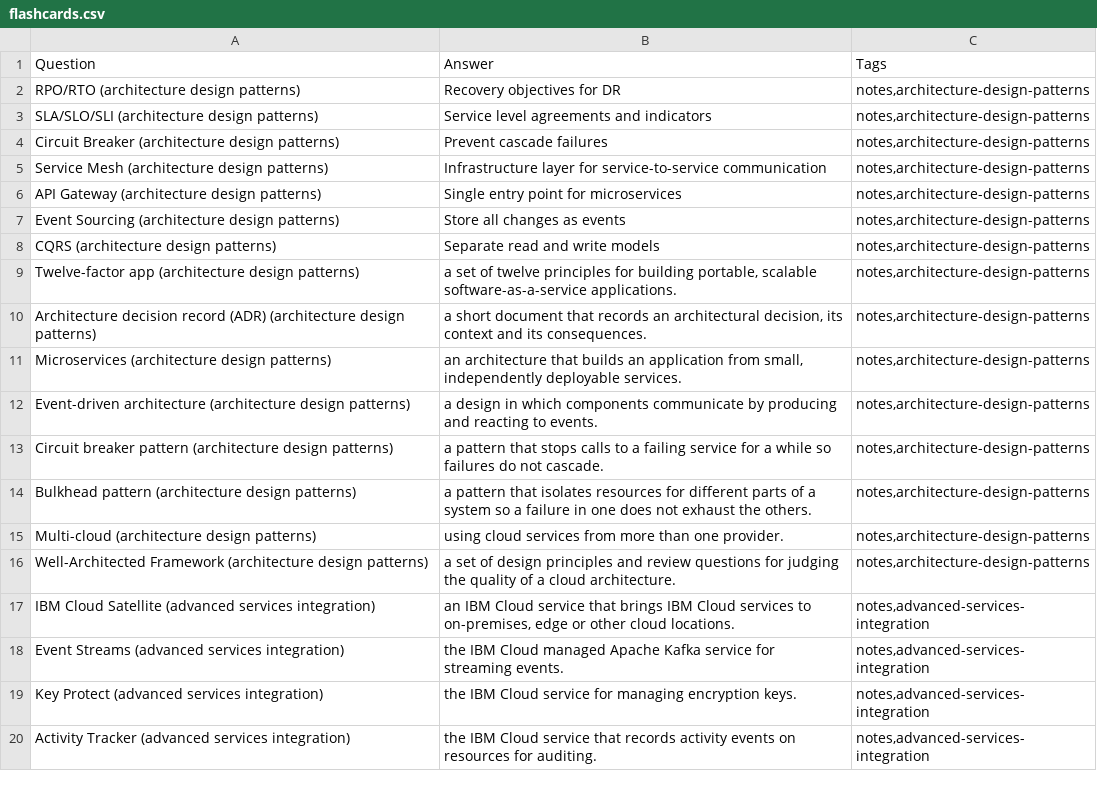
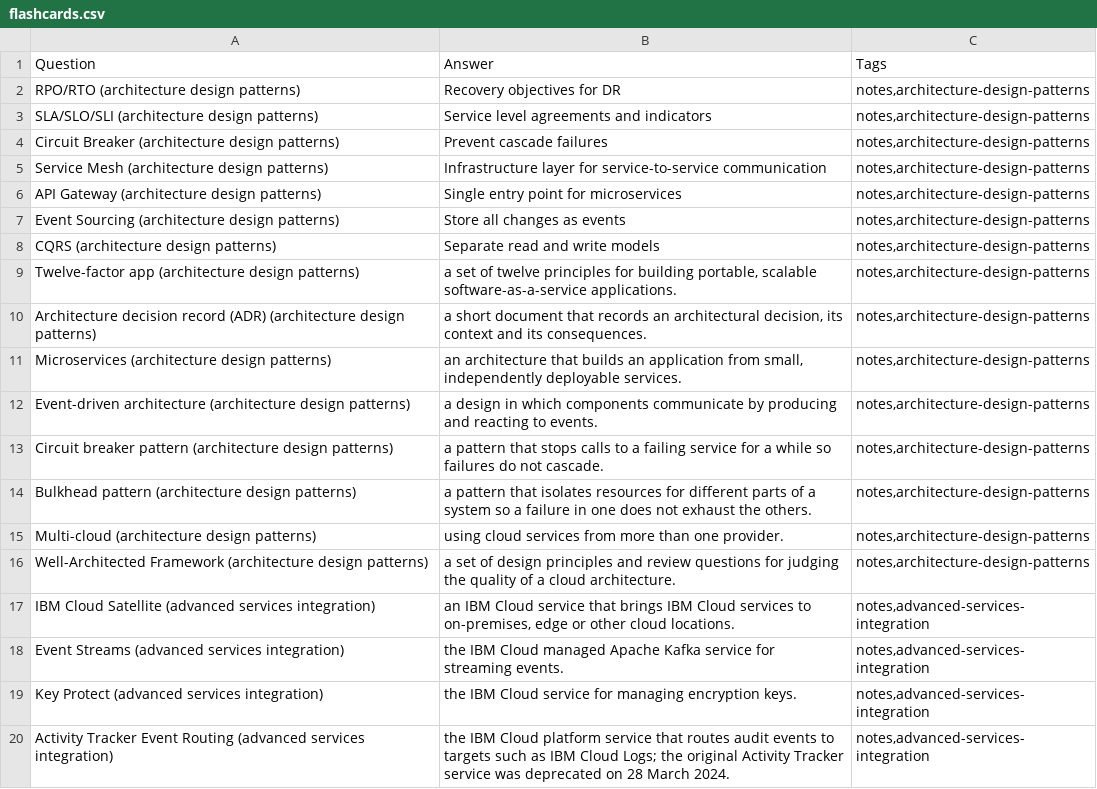
Before and after one commit to PatrickWiloak/cloud-zero-to-hero, a CSV file: exams/ibm/cloud-solution-architect/flashcards.csv, drawn as a sheet.

```diff
--- a/exams/ibm/cloud-solution-architect/flashcards.csv
+++ b/exams/ibm/cloud-solution-architect/flashcards.csv
@@ -19,2 +19,2 @@ Event Streams (advanced services integration),the IBM Cloud managed Apache Kafka
 Key Protect (advanced services integration),the IBM Cloud service for managing encryption keys.,"notes,advanced-services-integration"
-Activity Tracker (advanced services integration),the IBM Cloud service that records activity events on resources for auditing.,"notes,advanced-services-integration"
+Activity Tracker Event Routing (advanced services integration),the IBM Cloud platform service that routes audit events to targets such as IBM Cloud Logs; the original Activity Tracker service was deprecated on 28 March 2024.,"notes,advanced-services-integration"
```
Also changed, not shown: exams/azure/pl-900/flashcards.csv, exams/gcp/cloud-developer/flashcards.csv, 8 other files.
